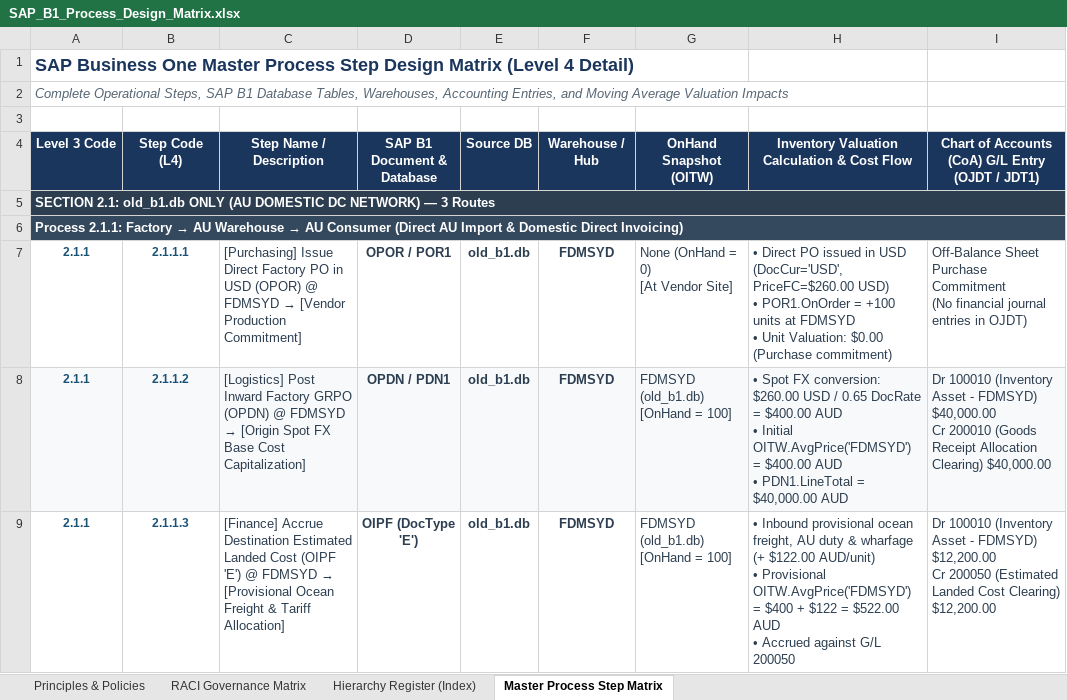
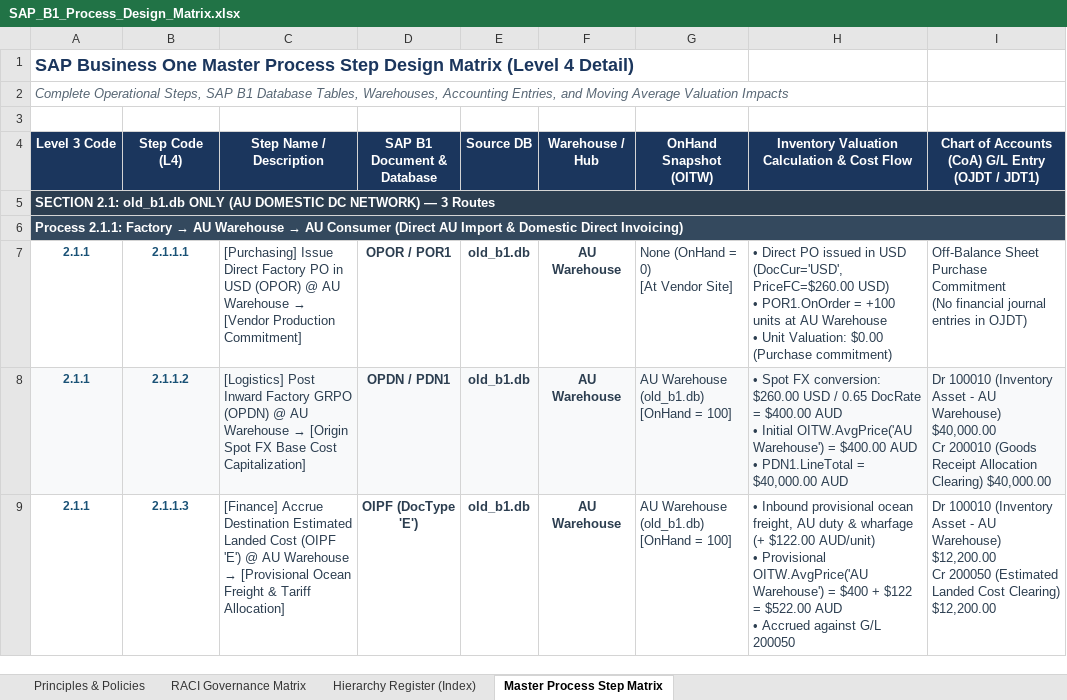
Before and after one commit to BillyL6/SAPB1Sim, an Excel workbook: SAP_B1_Process_Design_Matrix.xlsx, sheet Master Process Step Matrix, drawn as a sheet; only a part is shown; values as stored, in another font and other column widths than the file's, no borders; ↵ is a line break in a cell; the diff covers the shown part only; the diff names each change by its address in the sheet, - before the commit and + after, or states it on an @@ line.

Commit message:
feat(topology): update warehouse topology and entity alignment

```diff
--- a/SAP_B1_Process_Design_Matrix.xlsx (sheet Master Process Step Matrix)
+++ b/SAP_B1_Process_Design_Matrix.xlsx (sheet Master Process Step Matrix)
@@ C7 (Step Name / Description): …(OPOR) @ FDMSYD → [Vendor… → …(OPOR) @ AU Warehouse → [Vendor… @@
-F7:F9 (Warehouse / Hub): FDMSYD
+F7:F9 (Warehouse / Hub): AU Warehouse
-H7: …units at FDMSYD ↵ • Unit…
+H7: …units at AU Warehouse ↵ • Unit…
@@ C8 (Step Name / Description): …(OPDN) @ FDMSYD → [Origin… → …(OPDN) @ AU Warehouse → [Origin… @@
-G8:G9 (OnHand Snapshot (OITW)): FDMSYD (old_b1.db) ↵ [OnHand = 100]
+G8:G9 (OnHand Snapshot (OITW)): AU Warehouse (old_b1.db) ↵ [OnHand = 100]
-H8: …• Initial OITW.AvgPrice('FDMSYD') = $400.00…
+H8: …• Initial OITW.AvgPrice('AU Warehouse') = $400.00…
-I8: …Asset - FDMSYD) $40,000.00 ↵ Cr…
+I8: …Asset - AU Warehouse) $40,000.00 ↵ Cr…
@@ C9 (Step Name / Description): …'E') @ FDMSYD → [Provisional… → …'E') @ AU Warehouse → [Provisional… @@
-H9: …• Provisional OITW.AvgPrice('FDMSYD') = $400…
+H9: …• Provisional OITW.AvgPrice('AU Warehouse') = $400…
-I9: …Asset - FDMSYD) $12,200.00 ↵ Cr…
+I9: …Asset - AU Warehouse) $12,200.00 ↵ Cr…
```
Also changed, not shown: 621 edited cells elsewhere in this sheet, sheet Hierarchy Register (Index), sheet Principles & Policies, 13 other files.
